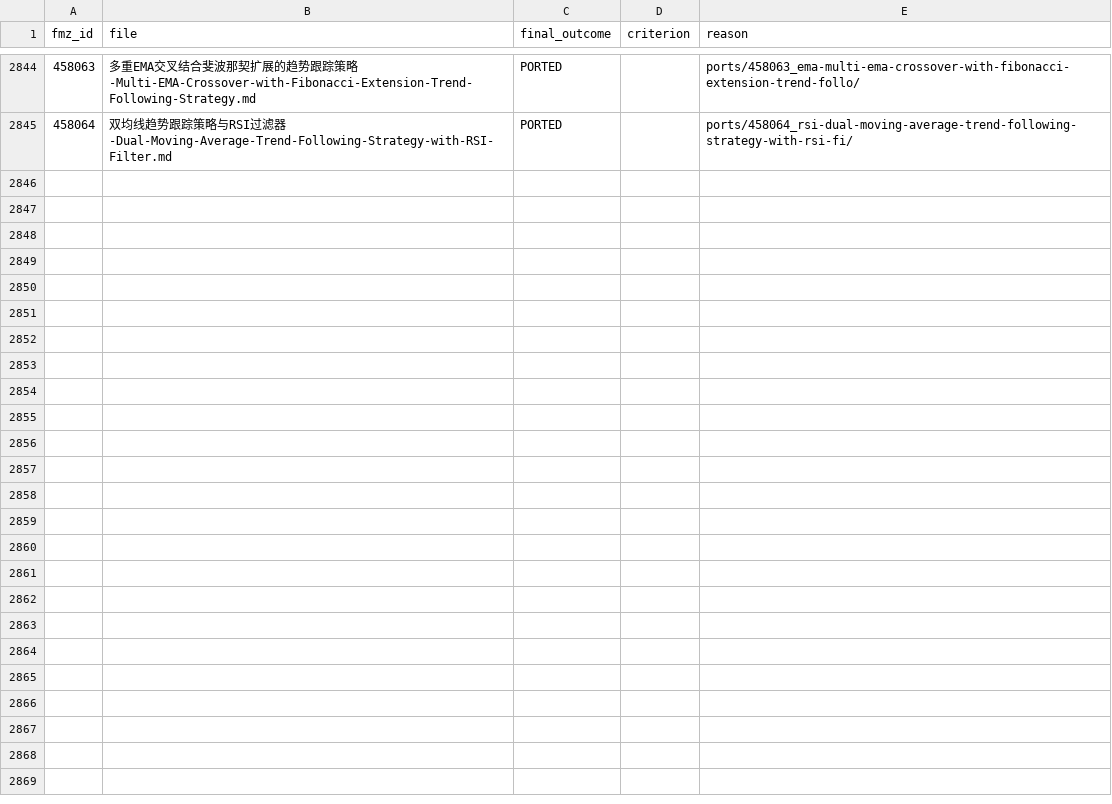
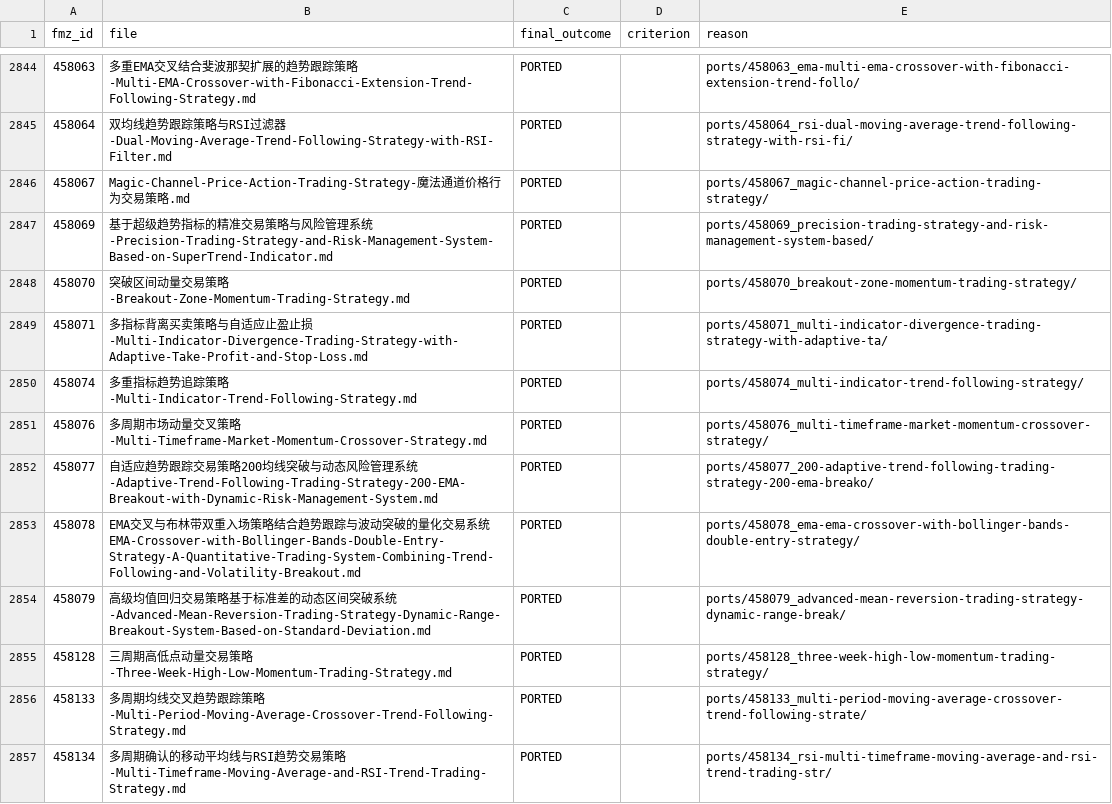
Before and after one commit to r35t1tut0r0rb15-gif/fmz-strategies, a CSV file: review_decisions.csv, drawn as a sheet; only a part is shown, gaps mark what is left out; the diff names each change by its address in the sheet, - before the commit and + after, or states it on an @@ line.

```diff
--- a/review_decisions.csv
+++ b/review_decisions.csv
+row 2846: 458067 | Magic-Channel-Price-Action-Trading-Strategy-魔法通道价格行为交易策略.md | PORTED |  | ports/458067_magic-channel-price-action-trading-strategy/
+row 2847: 458069 | 基于超级趋势指标的精准交易策略与风险管理系统-Precision-Trading-Strategy-and-Risk-Management-System-Based-on-SuperTrend-Indicator.md | PORTED |  | ports/458069_precision-trading-strategy-and-risk-management-system-based/
+row 2848: 458070 | 突破区间动量交易策略-Breakout-Zone-Momentum-Trading-Strategy.md | PORTED |  | ports/458070_breakout-zone-momentum-trading-strategy/
+row 2849: 458071 | 多指标背离买卖策略与自适应止盈止损-Multi-Indicator-Divergence-Trading-Strategy-with-Adaptive-Take-Profit-and-Stop-Loss.md | PORTED |  | ports/458071_multi-indicator-divergence-trading-strategy-with-adaptive-ta/
+row 2850: 458074 | 多重指标趋势追踪策略-Multi-Indicator-Trend-Following-Strategy.md | PORTED |  | ports/458074_multi-indicator-trend-following-strategy/
+row 2851: 458076 | 多周期市场动量交叉策略-Multi-Timeframe-Market-Momentum-Crossover-Strategy.md | PORTED |  | ports/458076_multi-timeframe-market-momentum-crossover-strategy/
+row 2852: 458077 | 自适应趋势跟踪交易策略200均线突破与动态风险管理系统-Adaptive-Trend-Following-Trading-Strategy-200-EMA-Breakout-with-Dynamic-Risk-Management-System.md | PORTED |  | ports/458077_200-adaptive-trend-following-trading-strategy-200-ema-breako/
+row 2853: 458078 | EMA交叉与布林带双重入场策略结合趋势跟踪与波动突破的量化交易系统EMA-Crossover-with-Bollinger-Bands-Double-Entry-Strategy-A-Quantitative-Trading-System-Combining-Trend-Following-and-Volatility-Breakout.md | PORTED |  | ports/458078_ema-ema-crossover-with-bollinger-bands-double-entry-strategy/
+row 2854: 458079 | 高级均值回归交易策略基于标准差的动态区间突破系统-Advanced-Mean-Reversion-Trading-Strategy-Dynamic-Range-Breakout-System-Based-on-Standard-Deviation.md | PORTED |  | ports/458079_advanced-mean-reversion-trading-strategy-dynamic-range-break/
+row 2855: 458128 | 三周期高低点动量交易策略-Three-Week-High-Low-Momentum-Trading-Strategy.md | PORTED |  | ports/458128_three-week-high-low-momentum-trading-strategy/
+row 2856: 458133 | 多周期均线交叉趋势跟踪策略-Multi-Period-Moving-Average-Crossover-Trend-Following-Strategy.md | PORTED |  | ports/458133_multi-period-moving-average-crossover-trend-following-strate/
+row 2857: 458134 | 多周期确认的移动平均线与RSI趋势交易策略-Multi-Timeframe-Moving-Average-and-RSI-Trend-Trading-Strategy.md | PORTED |  | ports/458134_rsi-multi-timeframe-moving-average-and-rsi-trend-trading-str/
```
Also changed, not shown: 51 other files.
